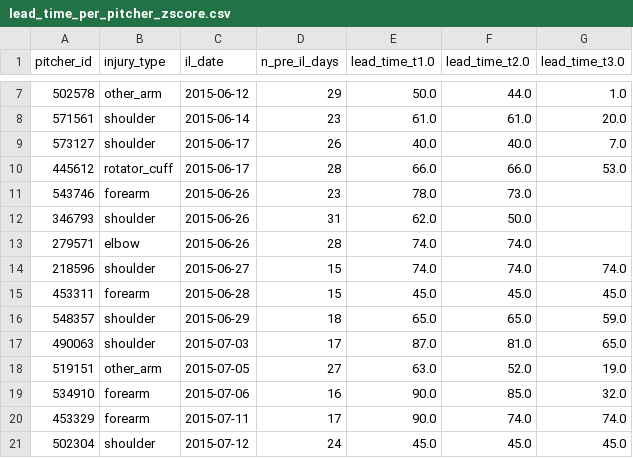
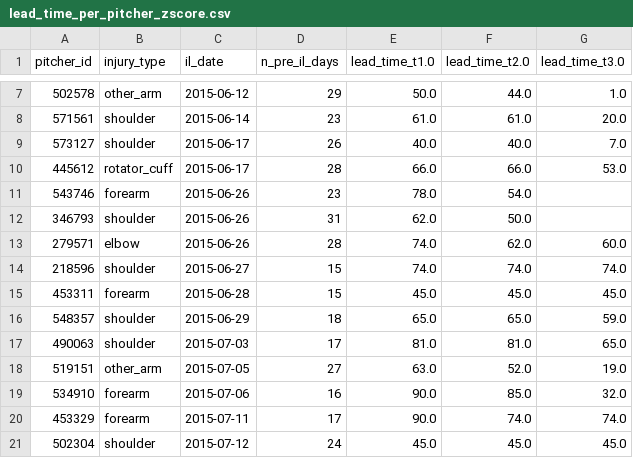
Before and after one commit to briggsy007/baseball-analytics, a CSV file: results/mechanix_ae/lead_time_per_pitcher_zscore.csv, drawn as a sheet; only a part is shown, gaps mark what is left out; the diff covers the shown part only.

```diff
--- a/results/mechanix_ae/lead_time_per_pitcher_zscore.csv
+++ b/results/mechanix_ae/lead_time_per_pitcher_zscore.csv
@@ -10,5 +10,5 @@ pitcher_id,injury_type,il_date,n_pre_il_days,lead_time_t1.0,lead_time_t2.0,lead_
 445612,rotator_cuff,2015-06-17,28,66.0,66.0,53.0
-543746,forearm,2015-06-26,23,78.0,73.0,
+543746,forearm,2015-06-26,23,78.0,54.0,
 346793,shoulder,2015-06-26,31,62.0,50.0,
-279571,elbow,2015-06-26,28,74.0,74.0,
+279571,elbow,2015-06-26,28,74.0,62.0,60.0
 218596,shoulder,2015-06-27,15,74.0,74.0,74.0
@@ -16,3 +16,3 @@ pitcher_id,injury_type,il_date,n_pre_il_days,lead_time_t1.0,lead_time_t2.0,lead_
 548357,shoulder,2015-06-29,18,65.0,65.0,59.0
-490063,shoulder,2015-07-03,17,87.0,81.0,65.0
+490063,shoulder,2015-07-03,17,81.0,81.0,65.0
 519151,other_arm,2015-07-05,27,63.0,52.0,19.0
```
Also changed, not shown: 11 edited cells elsewhere in this file, results/mechanix_ae/fpr_healthy_seasons_zscore.csv, 20 other files.
